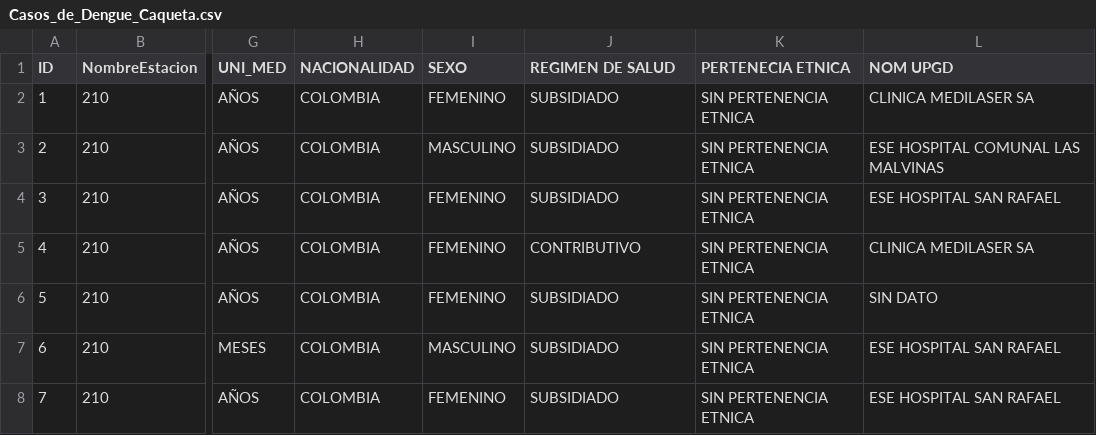
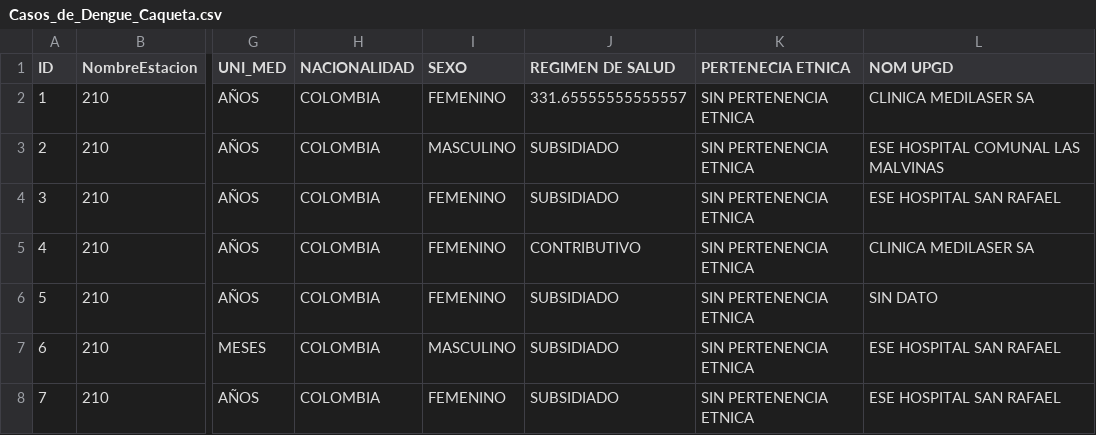
Before and after one commit to Musiconauta24/Proyecto_Curso_IA, a CSV file: Casos_de_Dengue_Caqueta.csv, drawn as a sheet; only a part is shown, gaps mark what is left out; the diff names each change by its address in the sheet, - before the commit and + after, or states it on an @@ line.

```diff
--- a/Casos_de_Dengue_Caqueta.csv
+++ b/Casos_de_Dengue_Caqueta.csv
-J2 (REGIMEN DE SALUD): SUBSIDIADO
+J2 (REGIMEN DE SALUD): 331.65555555555557
```
Also changed, not shown: dengue_mensual.csv, 8 other files.
